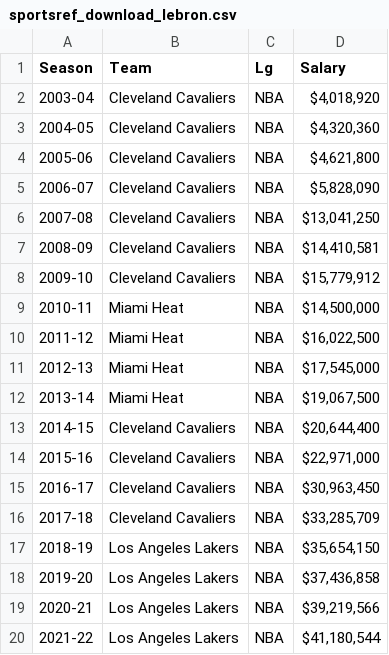
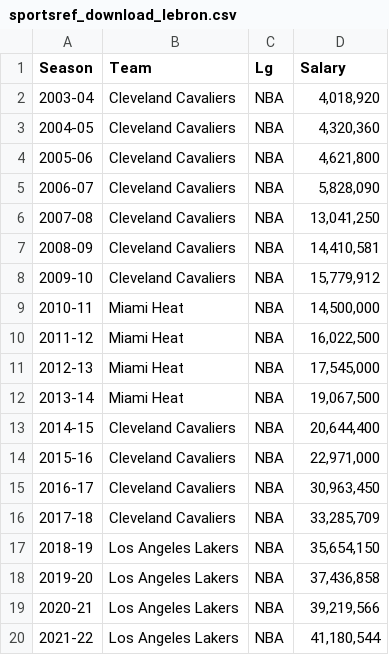
Before and after one commit to Cents12/datafiles, a CSV file: sportsref_download_lebron.csv, drawn as a sheet.

```diff
--- a/sportsref_download_lebron.csv
+++ b/sportsref_download_lebron.csv
@@ -1,20 +1,20 @@
 Season,Team,Lg,Salary
-2003-04,Cleveland Cavaliers,NBA,"$4,018,920"
-2004-05,Cleveland Cavaliers,NBA,"$4,320,360"
-2005-06,Cleveland Cavaliers,NBA,"$4,621,800"
-2006-07,Cleveland Cavaliers,NBA,"$5,828,090"
-2007-08,Cleveland Cavaliers,NBA,"$13,041,250"
-2008-09,Cleveland Cavaliers,NBA,"$14,410,581"
-2009-10,Cleveland Cavaliers,NBA,"$15,779,912"
-2010-11,Miami Heat,NBA,"$14,500,000"
-2011-12,Miami Heat,NBA,"$16,022,500"
-2012-13,Miami Heat,NBA,"$17,545,000"
-2013-14,Miami Heat,NBA,"$19,067,500"
-2014-15,Cleveland Cavaliers,NBA,"$20,644,400"
-2015-16,Cleveland Cavaliers,NBA,"$22,971,000"
-2016-17,Cleveland Cavaliers,NBA,"$30,963,450"
-2017-18,Cleveland Cavaliers,NBA,"$33,285,709"
-2018-19,Los Angeles Lakers,NBA,"$35,654,150"
-2019-20,Los Angeles Lakers,NBA,"$37,436,858"
-2020-21,Los Angeles Lakers,NBA,"$39,219,566"
-2021-22,Los Angeles Lakers,NBA,"$41,180,544"
+2003-04,Cleveland Cavaliers,NBA,"4,018,920"
+2004-05,Cleveland Cavaliers,NBA,"4,320,360"
+2005-06,Cleveland Cavaliers,NBA,"4,621,800"
+2006-07,Cleveland Cavaliers,NBA,"5,828,090"
+2007-08,Cleveland Cavaliers,NBA,"13,041,250"
+2008-09,Cleveland Cavaliers,NBA,"14,410,581"
+2009-10,Cleveland Cavaliers,NBA,"15,779,912"
+2010-11,Miami Heat,NBA,"14,500,000"
+2011-12,Miami Heat,NBA,"16,022,500"
+2012-13,Miami Heat,NBA,"17,545,000"
+2013-14,Miami Heat,NBA,"19,067,500"
+2014-15,Cleveland Cavaliers,NBA,"20,644,400"
+2015-16,Cleveland Cavaliers,NBA,"22,971,000"
+2016-17,Cleveland Cavaliers,NBA,"30,963,450"
+2017-18,Cleveland Cavaliers,NBA,"33,285,709"
+2018-19,Los Angeles Lakers,NBA,"35,654,150"
+2019-20,Los Angeles Lakers,NBA,"37,436,858"
+2020-21,Los Angeles Lakers,NBA,"39,219,566"
+2021-22,Los Angeles Lakers,NBA,"41,180,544"
```
Also changed, not shown: sportsref_download_carmelo.csv.
